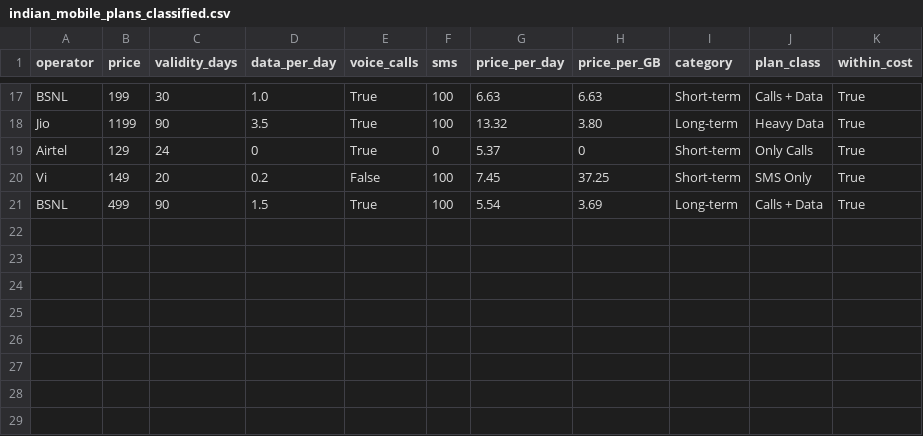
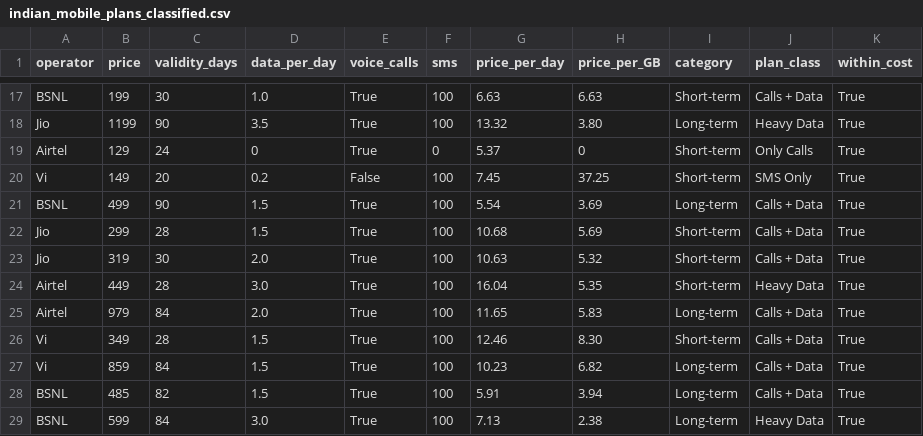
Before and after one commit to Anubhav-shukla1729/plan-recommender-system-6, a CSV file: indian_mobile_plans_classified.csv, drawn as a sheet; only a part is shown, gaps mark what is left out; the diff names each change by its address in the sheet, - before the commit and + after, or states it on an @@ line.

```diff
--- a/indian_mobile_plans_classified.csv
+++ b/indian_mobile_plans_classified.csv
+row 22: Jio | 299 | 28 | 1.5 | True | 100 | 10.68 | 5.69 | Short-term | Calls + Data | True
+row 23: Jio | 319 | 30 | 2.0 | True | 100 | 10.63 | 5.32 | Short-term | Calls + Data | True
+row 24: Airtel | 449 | 28 | 3.0 | True | 100 | 16.04 | 5.35 | Short-term | Heavy Data | True
+row 25: Airtel | 979 | 84 | 2.0 | True | 100 | 11.65 | 5.83 | Long-term | Calls + Data | True
+row 26: Vi | 349 | 28 | 1.5 | True | 100 | 12.46 | 8.30 | Short-term | Calls + Data | True
+row 27: Vi | 859 | 84 | 1.5 | True | 100 | 10.23 | 6.82 | Long-term | Calls + Data | True
+row 28: BSNL | 485 | 82 | 1.5 | True | 100 | 5.91 | 3.94 | Long-term | Calls + Data | True
+row 29: BSNL | 599 | 84 | 3.0 | True | 100 | 7.13 | 2.38 | Long-term | Heavy Data | True
```
Also changed, not shown: 7 other files.
